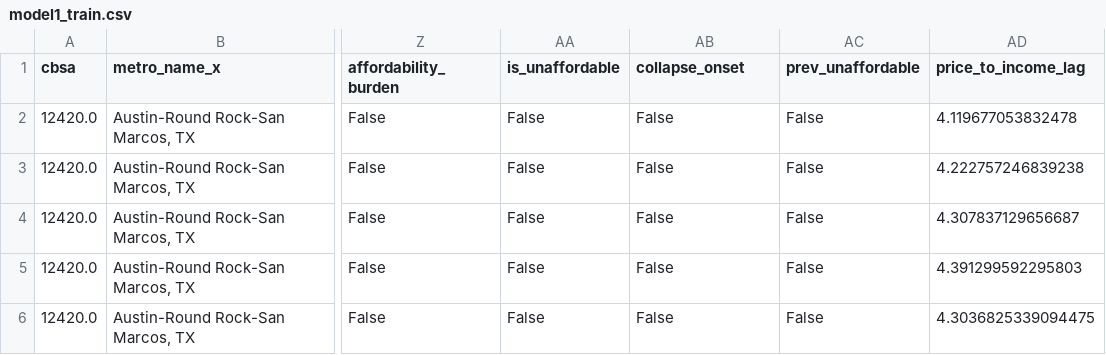
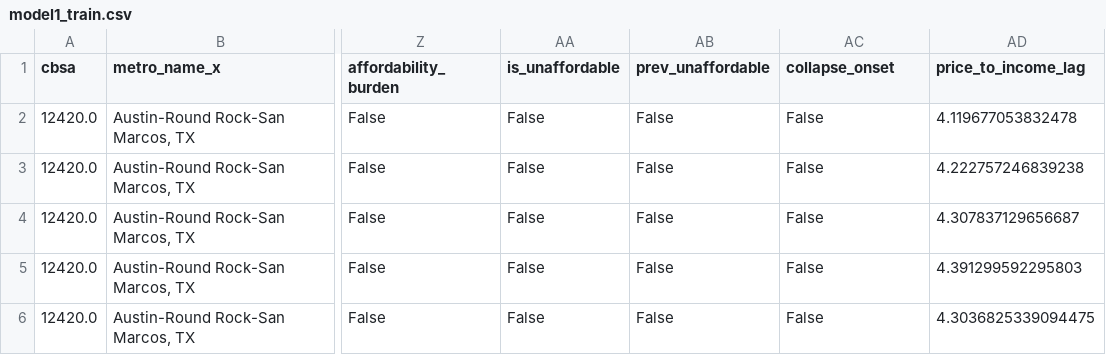
Before and after one commit to BSmith-cpu/DATA-510-CAPSTONE-, a CSV file: notebooks/w07-data-summary/output/model1_train.csv, drawn as a sheet; only a part is shown, gaps mark what is left out; the diff names each change by its address in the sheet, - before the commit and + after, or states it on an @@ line.

Commit message:
Refactor notebook execution counts and add missing columns report
- Updated execution counts for various code cells to maintain proper order.
- Added logic to report missing engineered columns in the dataset.
- Included a detailed report on dropped cities due to missing features in the final holdout scoring set.
- Adjusted date and time in model summary outputs for consistency.

```diff
--- a/notebooks/w07-data-summary/output/model1_train.csv
+++ b/notebooks/w07-data-summary/output/model1_train.csv
-AB1: collapse_onset
+AB1: prev_unaffordable
-AC1: prev_unaffordable
+AC1: collapse_onset
```
Also changed, not shown: notebooks/w07-data-summary/output/model1_val.csv, notebooks/w07-data-summary/output/model2_train.csv, 10 other files.
